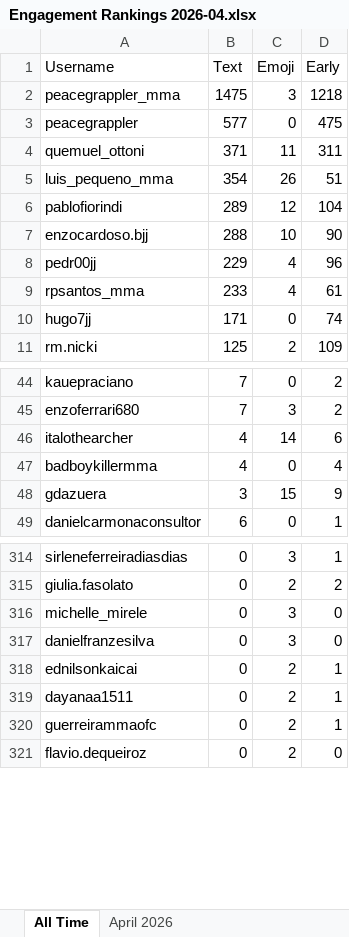
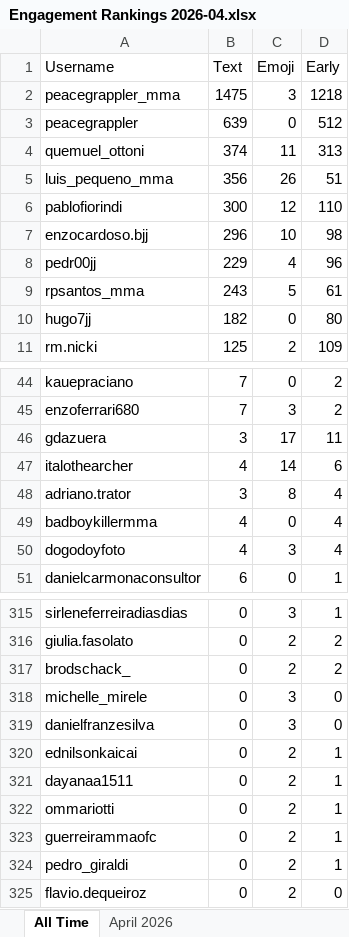
Before and after one commit to paxlucta/peace-grappler, an Excel workbook: Engagement Rankings 2026-04.xlsx, sheet All Time, drawn as a sheet; only a part is shown, gaps mark what is left out; values as stored, in another font and other column widths than the file's, no borders; removed rows and columns are numbered as before the commit, all else as after; the diff covers the shown part only; the diff names each change by its address in the sheet, - before the commit and + after, or states it on an @@ line.

```diff
--- a/Engagement Rankings 2026-04.xlsx (sheet All Time)
+++ b/Engagement Rankings 2026-04.xlsx (sheet All Time)
-B3 (Text): 577
+B3 (Text): 639
-D3 (Early): 475
+D3 (Early): 512
-B4 (Text): 371
+B4 (Text): 374
-D4 (Early): 311
+D4 (Early): 313
-B5 (Text): 354
+B5 (Text): 356
-B6 (Text): 289
+B6 (Text): 300
-D6 (Early): 104
+D6 (Early): 110
-B7 (Text): 288
+B7 (Text): 296
-D7 (Early): 90
+D7 (Early): 98
-B9 (Text): 233
+B9 (Text): 243
-C9 (Emoji): 4
+C9 (Emoji): 5
-B10 (Text): 171
+B10 (Text): 182
-D10 (Early): 74
+D10 (Early): 80
+row 46: gdazuera | 3 | 17 | 11
+row 48: adriano.trator | 3 | 8 | 4
-row 48: gdazuera | 3 | 15 | 9
+row 50: dogodoyfoto | 4 | 3 | 4
+row 317: brodschack_ | 0 | 2 | 2
+row 322: ommariotti | 0 | 2 | 1
+row 324: pedro_giraldi | 0 | 2 | 1
```
Also changed, not shown: 4 added rows, 7 removed rows and 1 edited cell elsewhere in this sheet, sheet April 2026, Engagement Rankings.xlsx, 8 other files.
